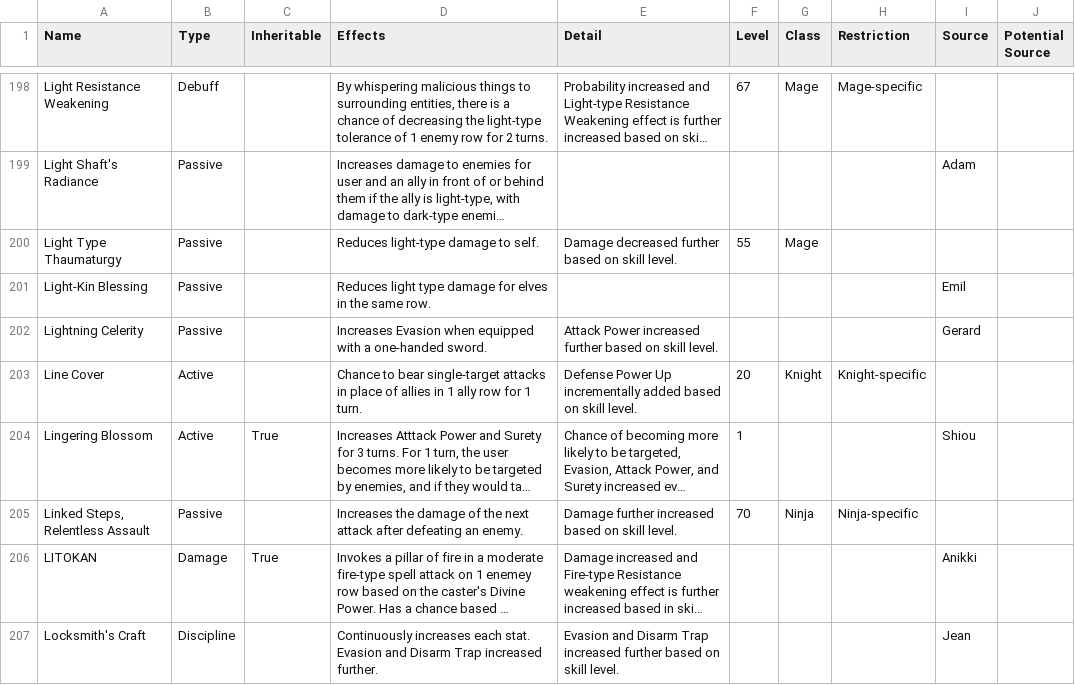
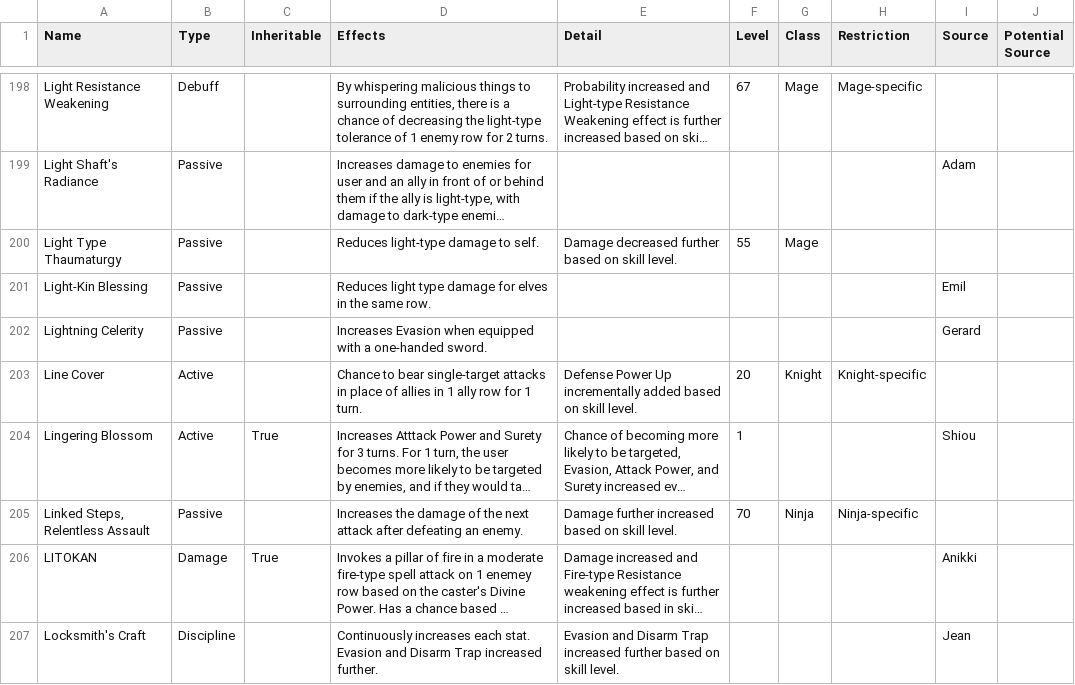
Before and after one commit to itsnicksia/wizardry-daphne-guide, a CSV file: data/skills.csv, drawn as a sheet; only a part is shown, gaps mark what is left out; long unchanged cells end in ….

```diff
--- a/data/skills.csv
+++ b/data/skills.csv
@@ -201,3 +201,3 @@ Light Type Thaumaturgy,Passive,,Reduces light-type damage to self.,Damage decrea
 Light-Kin Blessing,Passive,,Reduces light type damage for elves in the same row.,,,,,Emil,
-Lightning Celerity,Passive,,Increases Evasion when equipped with a one-handed sword.,Attack Power increased further based on skill level.,,,,Gerard,
+Lightning Celerity,Passive,,Increases Evasion when equipped with a one-handed sword.,,,,,Gerard,
 Line Cover,Active,,Chance to bear single-target attacks in place of allies in 1 ally row for 1 turn.,Defense Power Up incrementally added based on skill level.,20,Knight,Knight-specific,,
```
